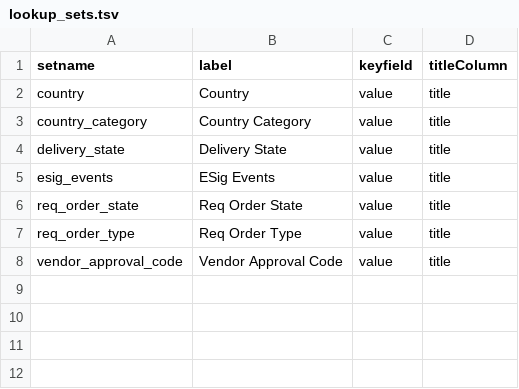
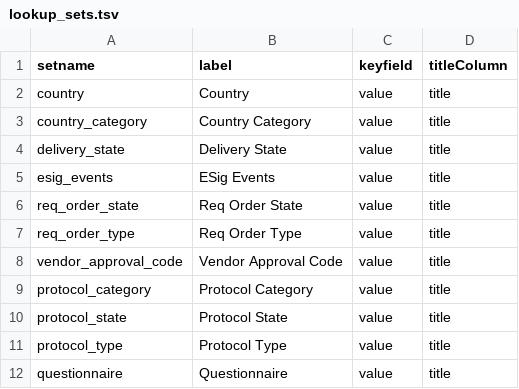
Before and after one commit to LabKey/nircEHRModules, a TSV file: nirc_ehr/resources/data/lookup_sets.tsv, drawn as a sheet; the diff names each change by its address in the sheet, - before the commit and + after, or states it on an @@ line.

Commit message:
Protocol updates

```diff
--- a/nirc_ehr/resources/data/lookup_sets.tsv
+++ b/nirc_ehr/resources/data/lookup_sets.tsv
+row 9: protocol_category | Protocol Category | value | title
+row 10: protocol_state | Protocol State | value | title
+row 11: protocol_type | Protocol Type | value | title
+row 12: questionnaire | Questionnaire | value | title
```
Also changed, not shown: 10 other files.
